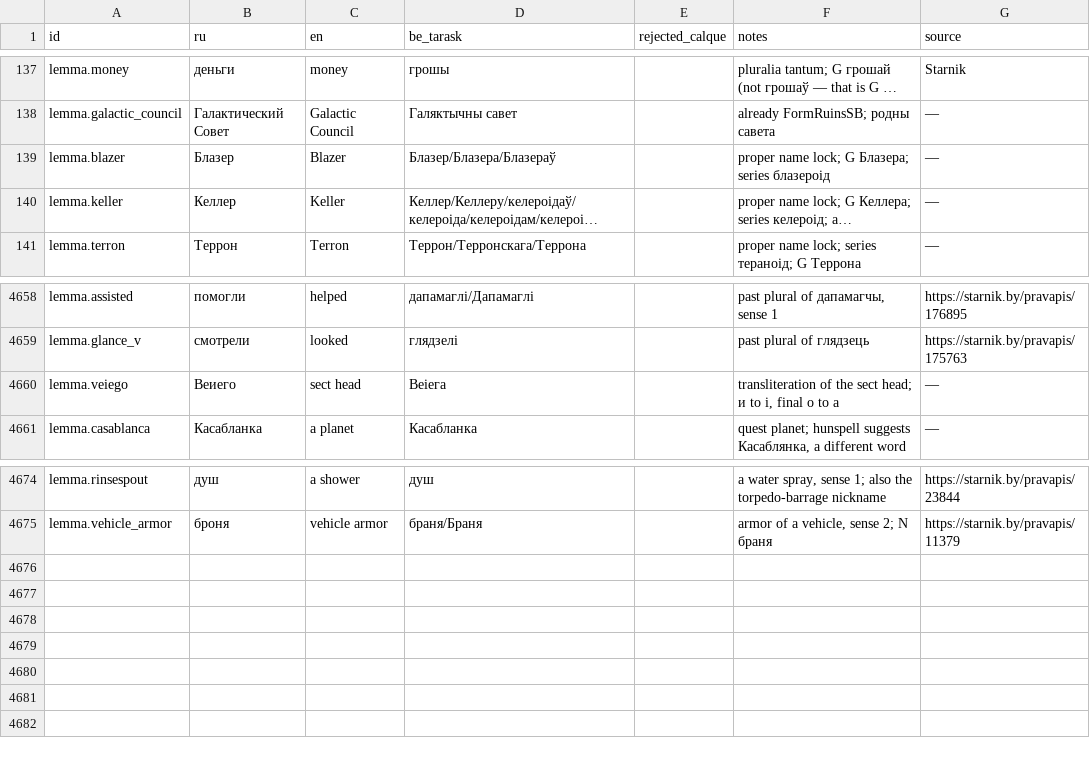
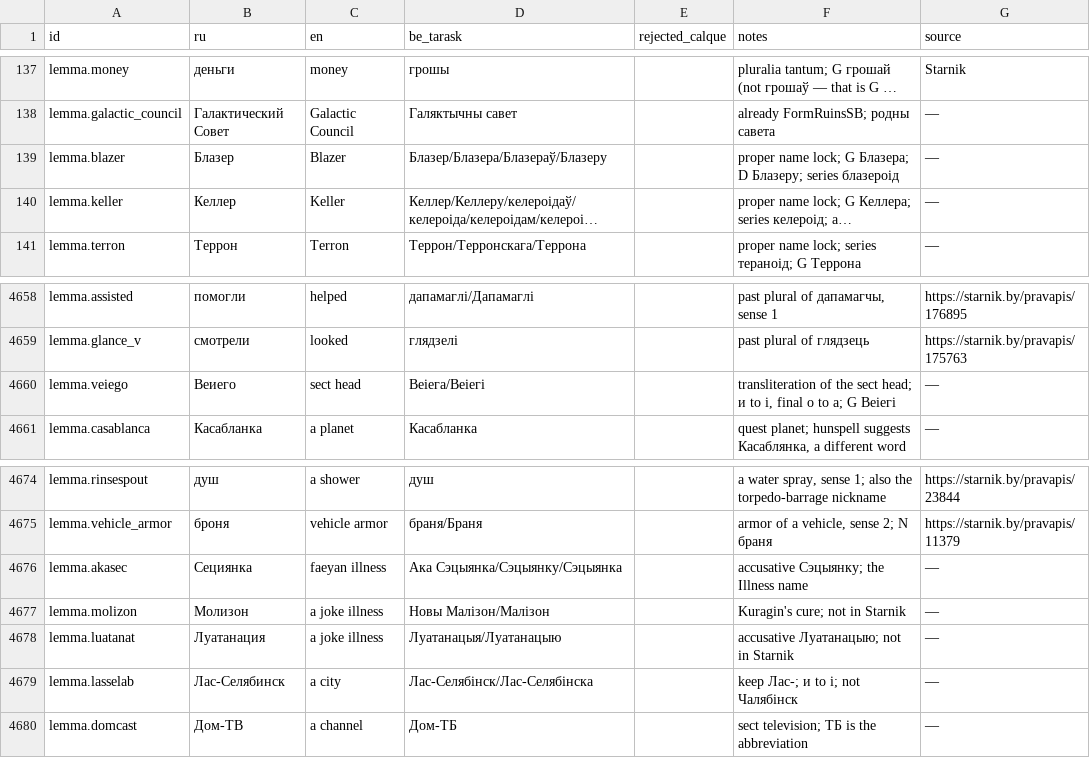
Before and after one commit to siarhei-zavadski/space-rangers-be-translation, a TSV file: TERMBASE.tsv, drawn as a sheet; only a part is shown, gaps mark what is left out; long unchanged cells end in …; the diff names each change by its address in the sheet, - before the commit and + after, or states it on an @@ line.

```diff
--- a/TERMBASE.tsv
+++ b/TERMBASE.tsv
-D139 (be_tarask): Блазер/Блазера/Блазераў
+D139 (be_tarask): Блазер/Блазера/Блазераў/Блазеру
-F139 (notes): …G Блазера; series блазероід
+F139 (notes): …G Блазера; D Блазеру; series блазероід
-D4660 (be_tarask): Веіега
+D4660 (be_tarask): Веіега/Веіегі
-F4660 (notes): …о to а
+F4660 (notes): …о to а; G Веіегі
+row 4676: lemma.akasec | Сециянка | faeyan illness | Ака Сэцыянка/Сэцыянку/Сэцыянка |  | accusative Сэцыянку; the Illness name | —
+row 4677: lemma.molizon | Молизон | a joke illness | Новы Малізон/Малізон |  | Kuragin's cure; not in Starnik | —
+row 4678: lemma.luatanat | Луатанация | a joke illness | Луатанацыя/Луатанацыю |  | accusative Луатанацыю; not in Starnik | —
+row 4679: lemma.lasselab | Лас-Селябинск | a city | Лас-Селябінск/Лас-Селябінска |  | keep Лас-; и to і; not Чалябінск | —
+row 4680: lemma.domcast | Дом-ТВ | a channel | Дом-ТБ |  | sect television; ТБ is the abbreviation | —
```
Also changed, not shown: 1 other file.
